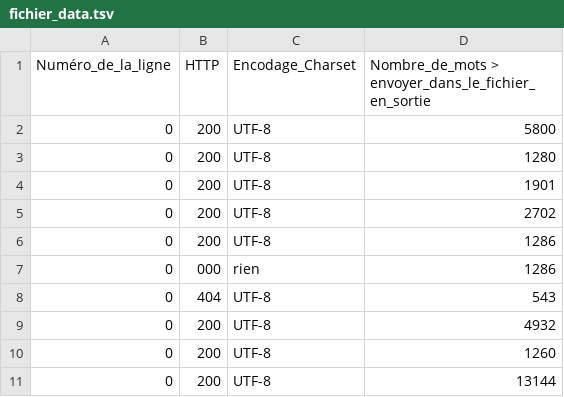
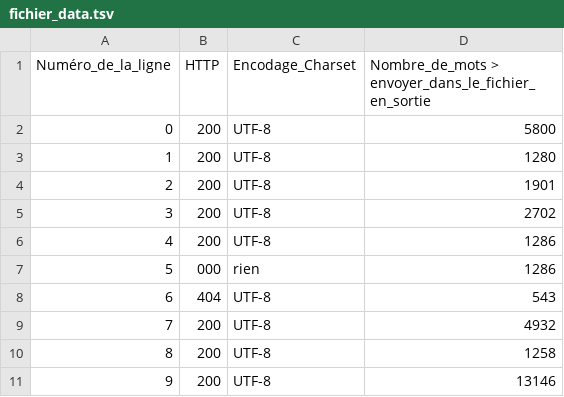
Before and after one commit to helenyanga/PPE1-2025, a TSV file: miniprojet/tableaux/fichier_data.tsv, drawn as a sheet.

Commit message:
revue2_miniprojet

```diff
--- a/miniprojet/tableaux/fichier_data.tsv
+++ b/miniprojet/tableaux/fichier_data.tsv
@@ -2,10 +2,10 @@ Numéro_de_la_ligne	HTTP 	Encodage_Charset	Nombre_de_mots > envoyer_dans_le_fich
 0	200	UTF-8	5800
-0	200	UTF-8	1280
-0	200	UTF-8	1901
-0	200	UTF-8	2702
-0	200	UTF-8	1286
-0	000	rien	1286
-0	404	UTF-8	543
-0	200	UTF-8	4932
-0	200	UTF-8	1260
-0	200	UTF-8	13144
+1	200	UTF-8	1280
+2	200	UTF-8	1901
+3	200	UTF-8	2702
+4	200	UTF-8	1286
+5	000	rien	1286
+6	404	UTF-8	543
+7	200	UTF-8	4932
+8	200	UTF-8	1258
+9	200	UTF-8	13146
```
Also changed, not shown: 3 other files.
